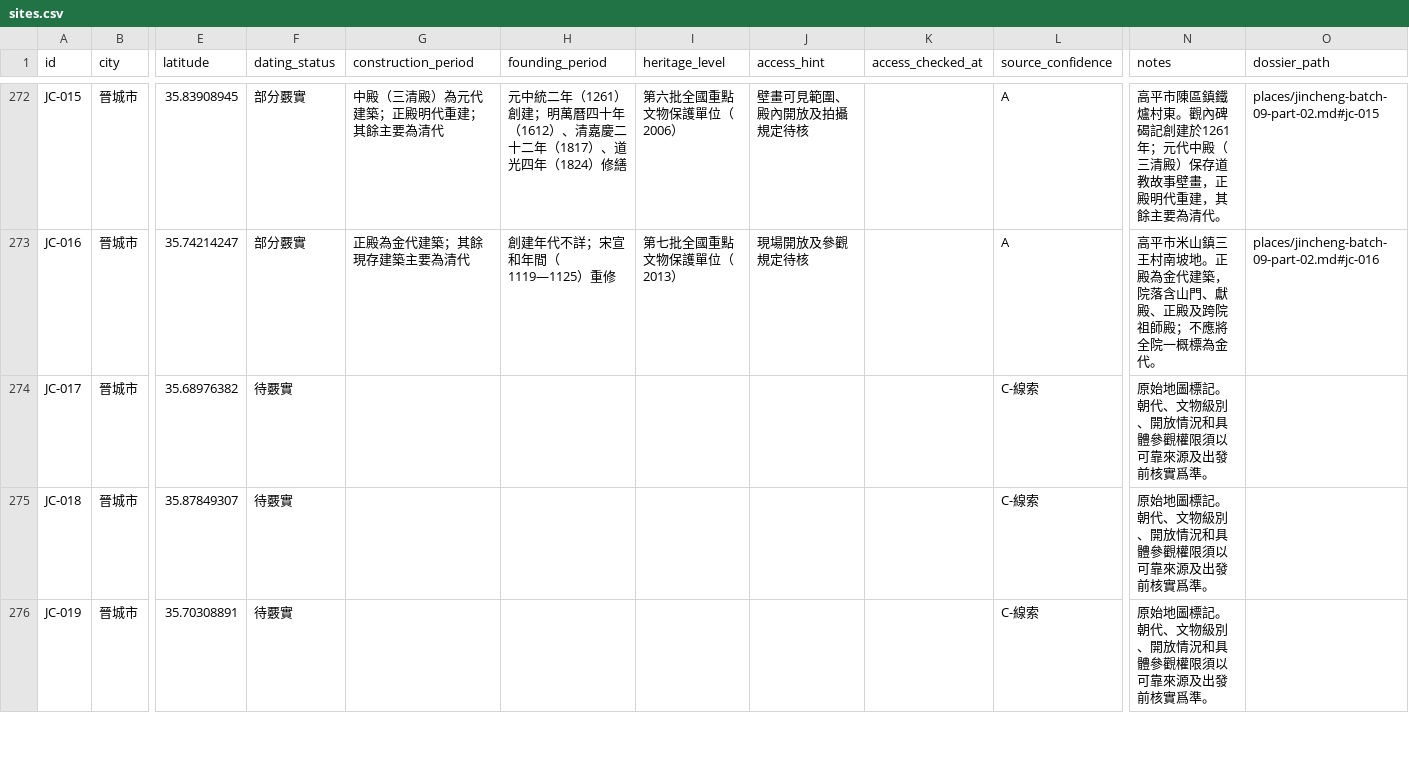
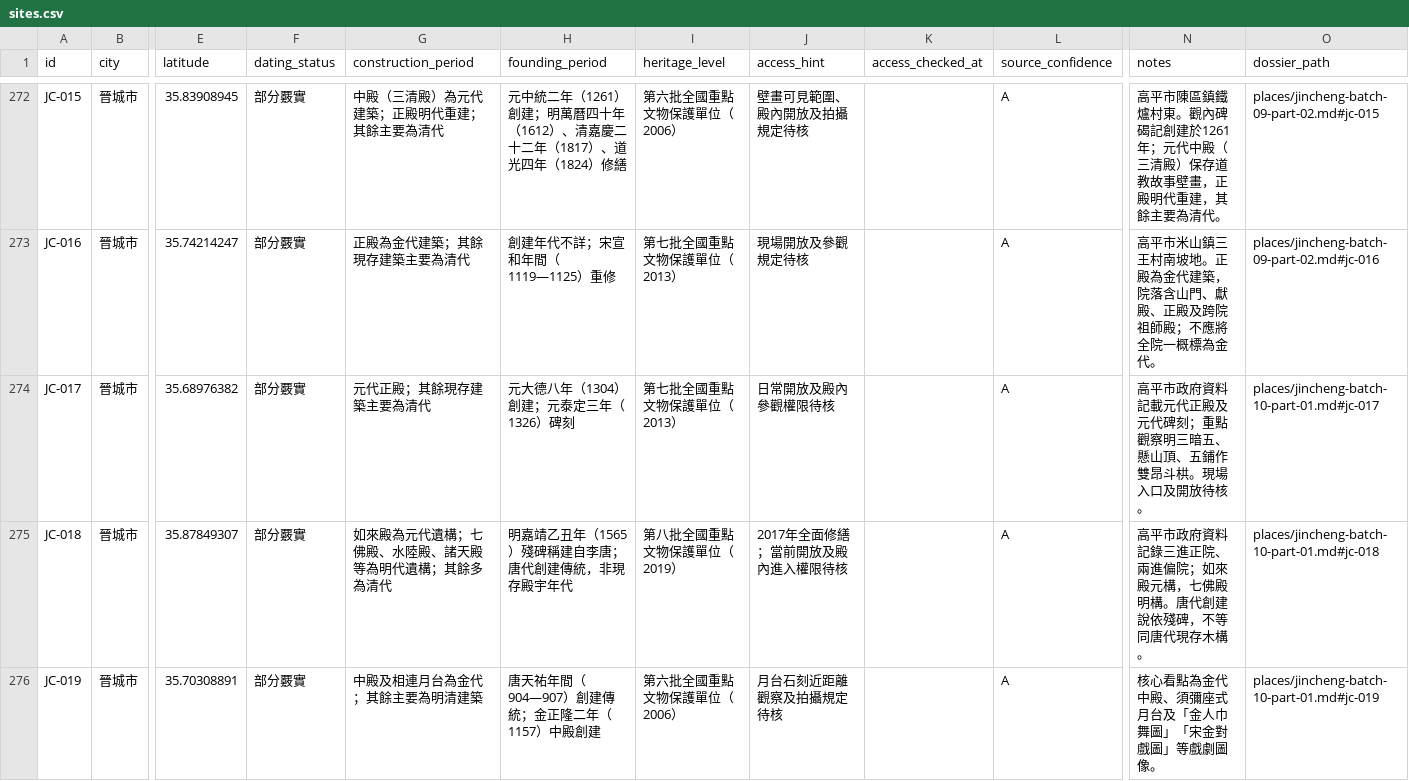
Before and after one commit to Khoohew/Shanxi-Ancient-Architecture, a CSV file: data/sites.csv, drawn as a sheet; only a part is shown, gaps mark what is left out; the diff covers the shown part only; the diff names each change by its address in the sheet, - before the commit and + after, or states it on an @@ line.

```diff
--- a/data/sites.csv
+++ b/data/sites.csv
-F274:F276 (dating_status): 待覈實
+F274:F276 (dating_status): 部分覈實
-G274 (construction_period): (empty)
+G274 (construction_period): 元代正殿；其餘現存建築主要為清代
-H274 (founding_period): (empty)
+H274 (founding_period): 元大德八年（1304）創建；元泰定三年（1326）碑刻
-I274 (heritage_level): (empty)
+I274 (heritage_level): 第七批全國重點文物保護單位（2013）
-J274 (access_hint): (empty)
+J274 (access_hint): 日常開放及殿內參觀權限待核
-L274:L276 (source_confidence): C-線索
+L274:L276 (source_confidence): A
-N274 (notes): 原始地圖標記。朝代、文物級別、開放情況和具體參觀權限須以可靠來源及出發前核實爲準。
+N274 (notes): 高平市政府資料記載元代正殿及元代碑刻；重點觀察明三暗五、懸山頂、五鋪作雙昂斗栱。現場入口及開放待核。
-O274 (dossier_path): (empty)
+O274 (dossier_path): places/jincheng-batch-10-part-01.md#jc-017
-G275 (construction_period): (empty)
+G275 (construction_period): 如來殿為元代遺構；七佛殿、水陸殿、諸天殿等為明代遺構；其餘多為清代
-H275 (founding_period): (empty)
+H275 (founding_period): 明嘉靖乙丑年（1565）殘碑稱建自李唐；唐代創建傳統，非現存殿宇年代
-I275 (heritage_level): (empty)
+I275 (heritage_level): 第八批全國重點文物保護單位（2019）
-J275 (access_hint): (empty)
+J275 (access_hint): 2017年全面修繕；當前開放及殿內進入權限待核
-N275 (notes): 原始地圖標記。朝代、文物級別、開放情況和具體參觀權限須以可靠來源及出發前核實爲準。
+N275 (notes): 高平市政府資料記錄三進正院、兩進偏院；如來殿元構，七佛殿明構。唐代創建說依殘碑，不等同唐代現存木構。
-O275 (dossier_path): (empty)
+O275 (dossier_path): places/jincheng-batch-10-part-01.md#jc-018
-G276 (construction_period): (empty)
+G276 (construction_period): 中殿及相連月台為金代；其餘主要為明清建築
-H276 (founding_period): (empty)
+H276 (founding_period): 唐天祐年間（904—907）創建傳統；金正隆二年（1157）中殿創建
-I276 (heritage_level): (empty)
+I276 (heritage_level): 第六批全國重點文物保護單位（2006）
-J276 (access_hint): (empty)
+J276 (access_hint): 月台石刻近距離觀察及拍攝規定待核
-N276 (notes): 原始地圖標記。朝代、文物級別、開放情況和具體參觀權限須以可靠來源及出發前核實爲準。
+N276 (notes): 核心看點為金代中殿、須彌座式月台及「金人巾舞圖」「宋金對戲圖」等戲劇圖像。
-O276 (dossier_path): (empty)
+O276 (dossier_path): places/jincheng-batch-10-part-01.md#jc-019
```
Also changed, not shown: 27 edited cells elsewhere in this file, 6 other files.
